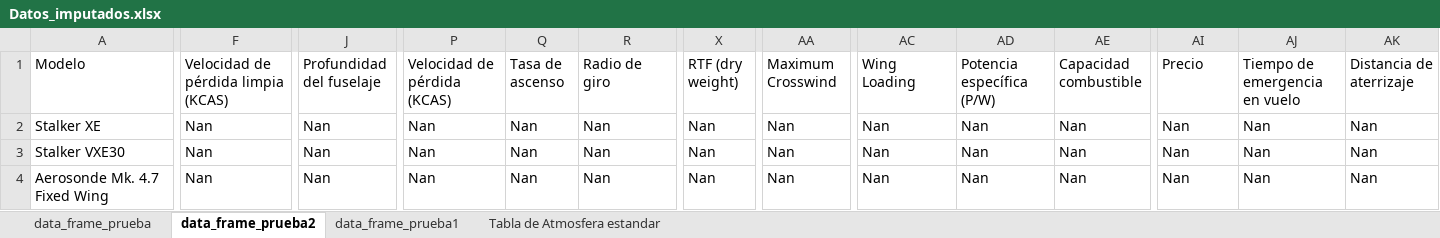
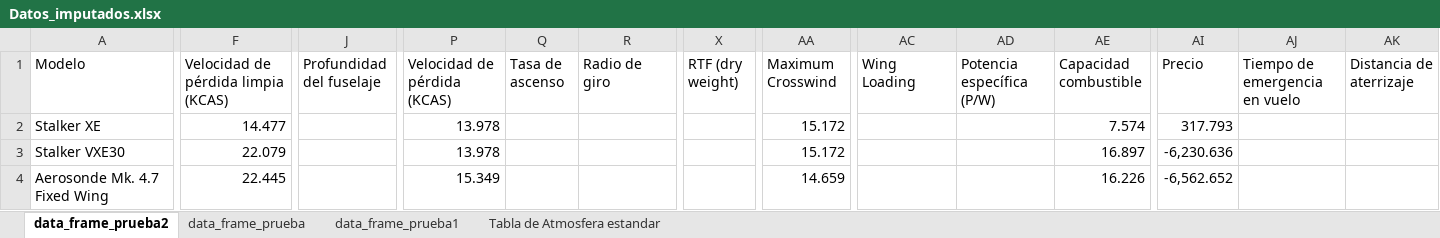
Before and after one commit to Delpoo/ADRpy-VTOL, an Excel workbook: ADRpy/analisis/Results/Datos_imputados.xlsx, sheet data_frame_prueba2, drawn as a sheet; only a part is shown, gaps mark what is left out; values as stored, in another font and other column widths than the file's, no cell formats; conditional formats not drawn; the diff covers the shown part only; the diff names each change by its address in the sheet, - before the commit and + after, or states it on an @@ line.

```diff
--- a/ADRpy/analisis/Results/Datos_imputados.xlsx (sheet data_frame_prueba2)
+++ b/ADRpy/analisis/Results/Datos_imputados.xlsx (sheet data_frame_prueba2)
@@ sheet tab order changed: data_frame_prueba2 | data_frame_prueba | data_frame_prueba1 | Tabla de Atmosfera estandar @@
-F2: Nan
+F2: 14.477
-J2:J4 (Profundidad del fuselaje): Nan
+J2:J4 (Profundidad del fuselaje): (empty)
-P2:P3 (Velocidad de pérdida (KCAS)): Nan
+P2:P3 (Velocidad de pérdida (KCAS)): 13.978
-Q2:Q4 (Tasa de ascenso): Nan
+Q2:Q4 (Tasa de ascenso): (empty)
-R2:R4 (Radio de giro): Nan
+R2:R4 (Radio de giro): (empty)
-X2:X4 (RTF (dry weight)): Nan
+X2:X4 (RTF (dry weight)): (empty)
-AA2:AA3 (Maximum Crosswind): Nan
+AA2:AA3 (Maximum Crosswind): 15.172
-AC2:AC4 (Wing Loading): Nan
+AC2:AC4 (Wing Loading): (empty)
-AD2:AD4 (Potencia específica (P/W)): Nan
+AD2:AD4 (Potencia específica (P/W)): (empty)
-AE2 (Capacidad combustible): Nan
+AE2 (Capacidad combustible): 7.574
-AI2 (Precio): Nan
+AI2 (Precio): 317.793
-AJ2:AJ4 (Tiempo de emergencia en vuelo): Nan
+AJ2:AJ4 (Tiempo de emergencia en vuelo): (empty)
-AK2:AK4 (Distancia de aterrizaje): Nan
+AK2:AK4 (Distancia de aterrizaje): (empty)
-F3: Nan
+F3: 22.079
-AE3 (Capacidad combustible): Nan
+AE3 (Capacidad combustible): 16.897
-AI3 (Precio): Nan
+AI3 (Precio): -6,230.636
-F4: Nan
+F4: 22.445
-P4 (Velocidad de pérdida (KCAS)): Nan
+P4 (Velocidad de pérdida (KCAS)): 15.349
-AA4 (Maximum Crosswind): Nan
+AA4 (Maximum Crosswind): 14.659
-AE4 (Capacidad combustible): Nan
+AE4 (Capacidad combustible): 16.226
-AI4 (Precio): Nan
+AI4 (Precio): -6,562.652
```
Also changed, not shown: 761 edited cells elsewhere in this sheet, sheet data_frame_prueba, cell formats, ADRpy/analisis/Data/Datos_aeronaves.xlsx, 6 other files.
